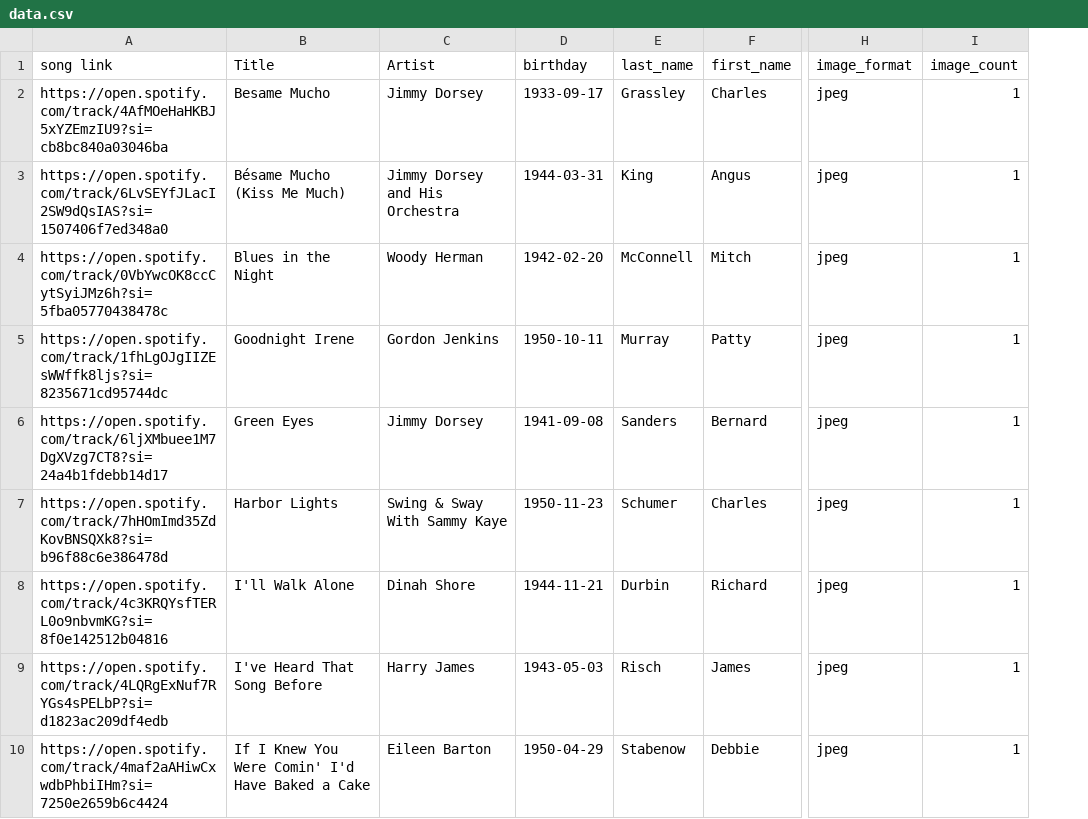
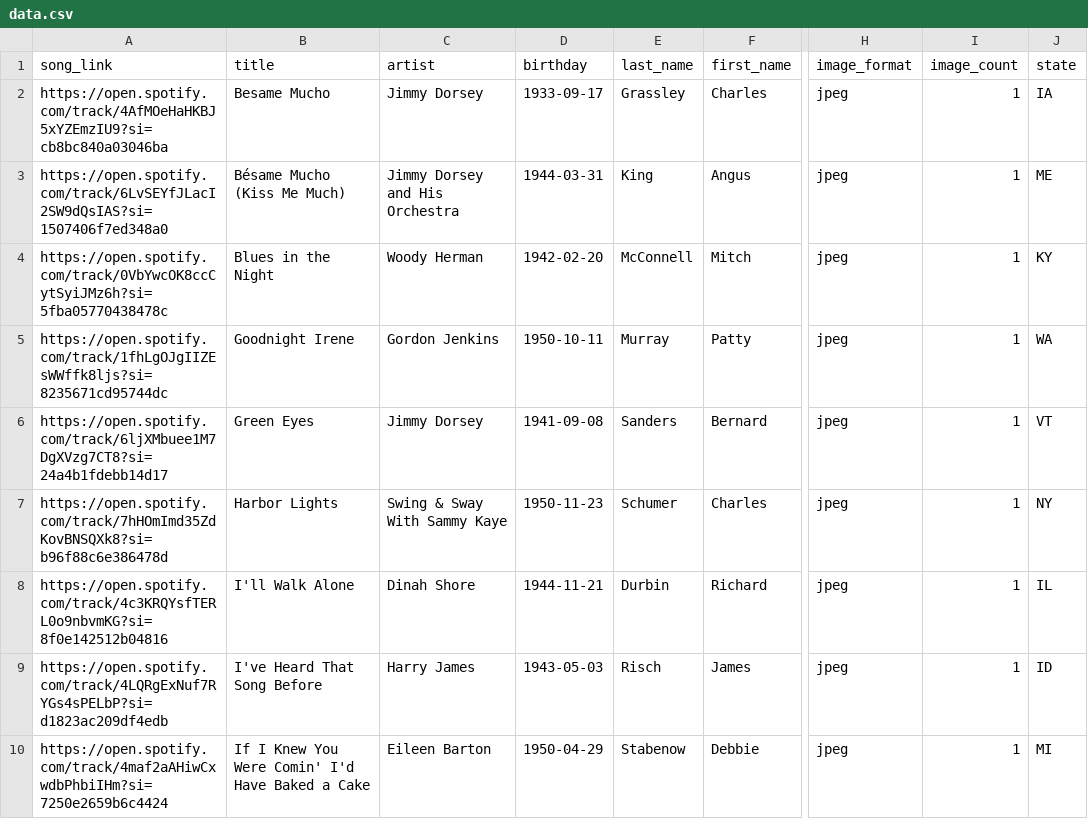
Before and after one commit to jordan-runforsomething/senator-age-quiz, a CSV file: app/lib/data.csv, drawn as a sheet; only a part is shown, gaps mark what is left out; the diff names each change by its address in the sheet, - before the commit and + after, or states it on an @@ line.

Commit message:
Have song player working the way I want

```diff
--- a/app/lib/data.csv
+++ b/app/lib/data.csv
+column J (state), rows 2-10: IA | ME | KY | WA | VT | NY | IL | ID | MI
-A1: song link
+A1: song_link
-B1: Title
+B1: title
-C1: Artist
+C1: artist
```
Also changed, not shown: 25 other files.
